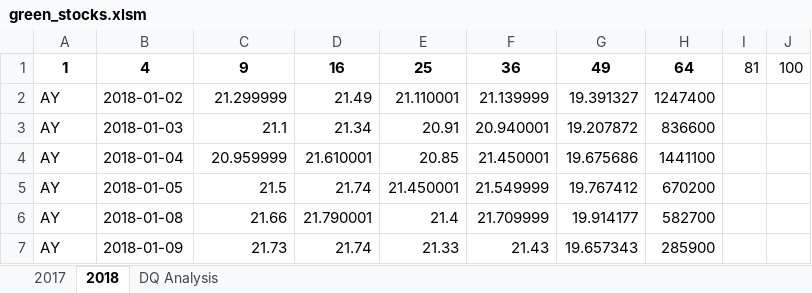
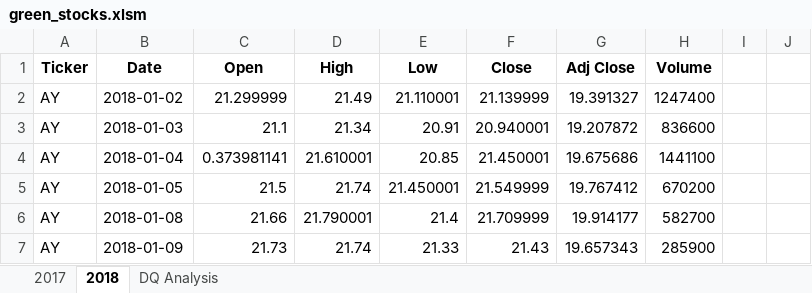
Before and after one commit to lidajav/stock-analysis, an Excel workbook: green_stocks.xlsm, sheet 2018, drawn as a sheet; only a part is shown; values as stored, in another font and other column widths than the file's, no borders; removed rows and columns are numbered as before the commit, all else as after; the diff names each change by its address in the sheet, - before the commit and + after, or states it on an @@ line.

Commit message:
Final update-
Added the rate of closing prices for the year to see the return of stock 'DQ' and total volume for the year - 2008

```diff
--- a/green_stocks.xlsm (sheet 2018)
+++ b/green_stocks.xlsm (sheet 2018)
-row 1: 1 | 4 | 9 | 16 | 25 | 36 | 49 | 64 | 81 | 100
+row 1: Ticker | Date | Open | High | Low | Close | Adj Close | Volume
-C4: 20.959999
+C4: 0.373981141
```
Also changed, not shown: sheet DQ Analysis.
